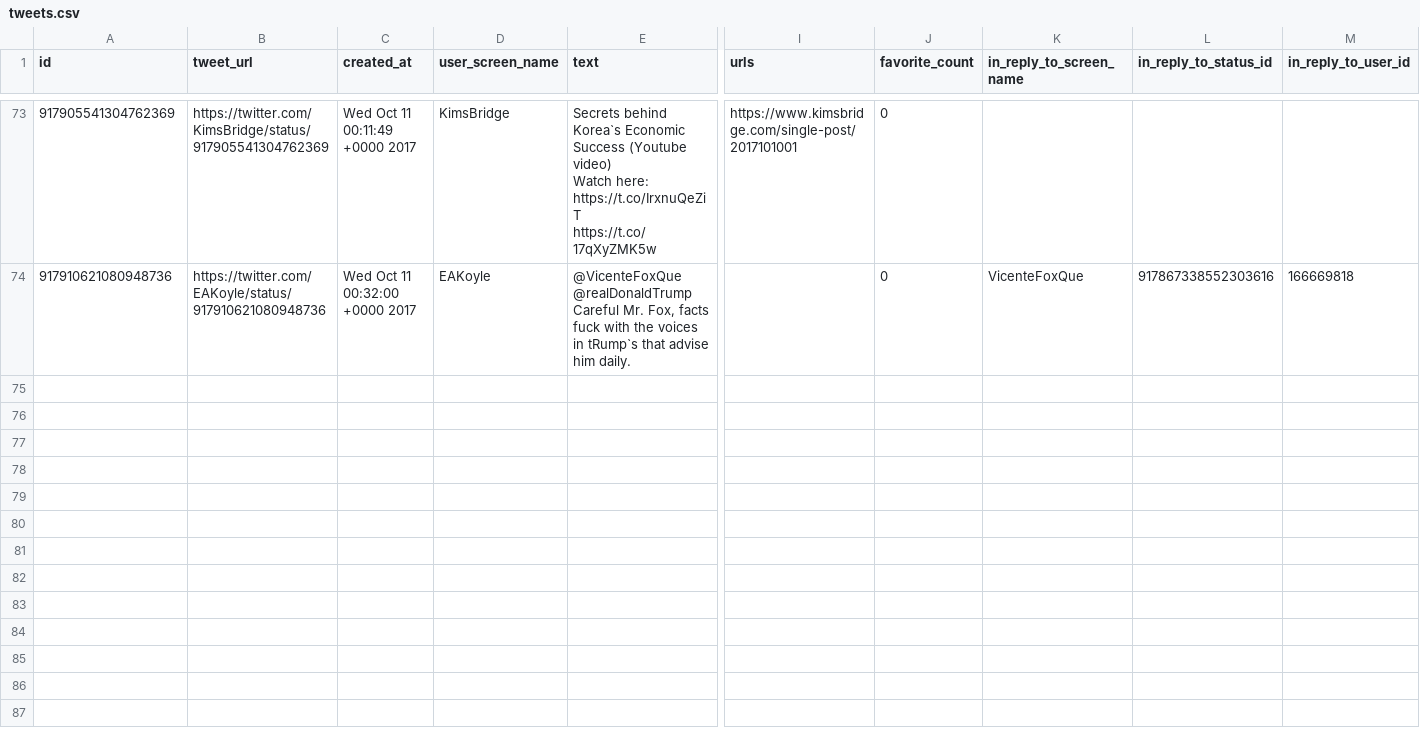
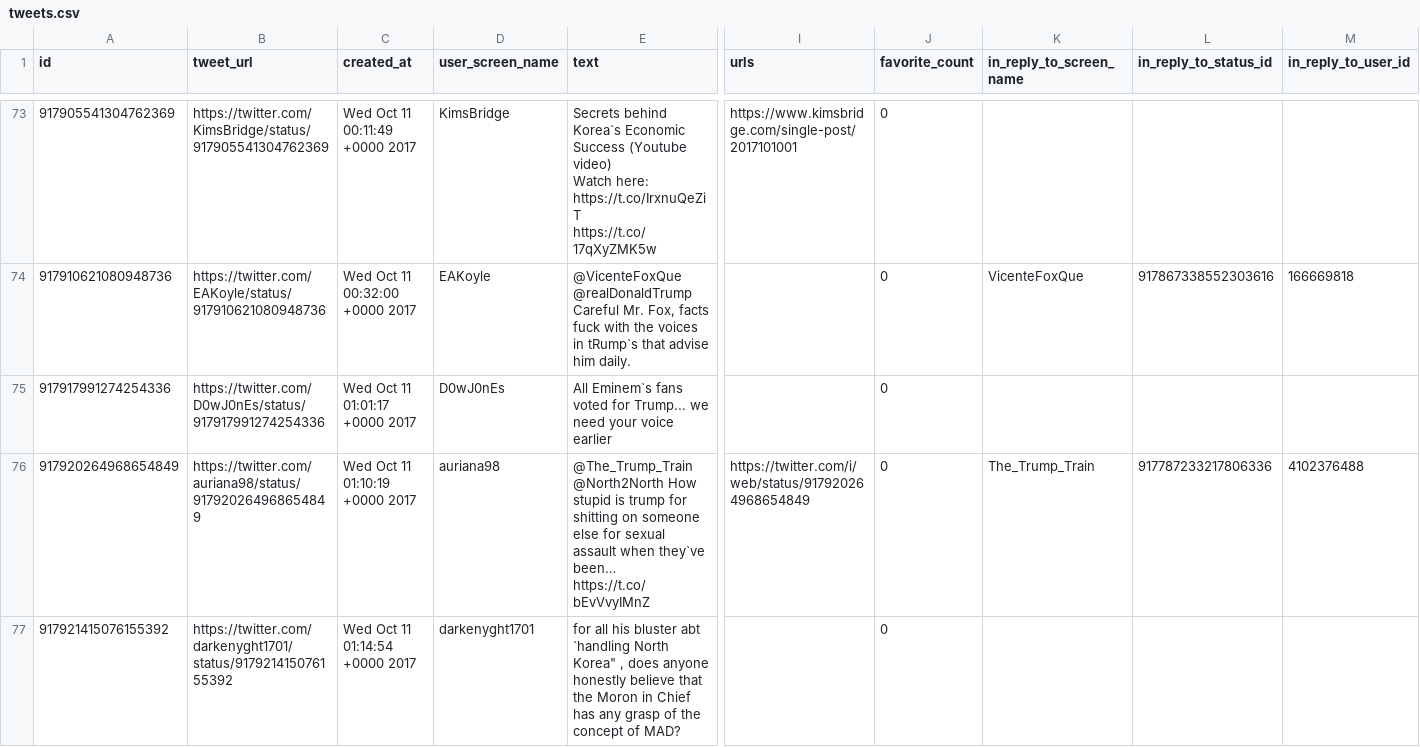
Before and after one commit to edsu/apostrophe, a CSV file: tweets.csv, drawn as a sheet; only a part is shown, gaps mark what is left out; rows hold the shown columns only; the diff names each change by its address in the sheet, - before the commit and + after, or states it on an @@ line.

Commit message:
latest content at Wed Oct 11 01:15:01 UTC 2017

```diff
--- a/tweets.csv
+++ b/tweets.csv
+row 75: 917917991274254336 | https://twitter.com/D0wJ0nEs/status/917917991274254336 | Wed Oct 11 01:01:17 +0000 2017 | D0wJ0nEs | All Eminem`s fans voted for Trump... we need your voice earlier |  | 0
+row 76: 917920264968654849 | https://twitter.com/auriana98/status/917920264968654849 | Wed Oct 11 01:10:19 +0000 2017 | auriana98 | @The_Trump_Train @North2North How stupid is trump for shitting on someone else for sexual assault when they`ve been… https://t.co/bEvVvyIMnZ | https://twitter.com/i/web/status/917920264968654849 | 0 | The_Trump_Train | 917787233217806336 | 4102376488
+row 77: 917921415076155392 | https://twitter.com/darkenyght1701/status/917921415076155392 | Wed Oct 11 01:14:54 +0000 2017 | darkenyght1701 | for all his bluster abt `handling North Korea" , does anyone honestly believe that the Moron in Chief has any grasp of the concept of MAD? |  | 0
```
